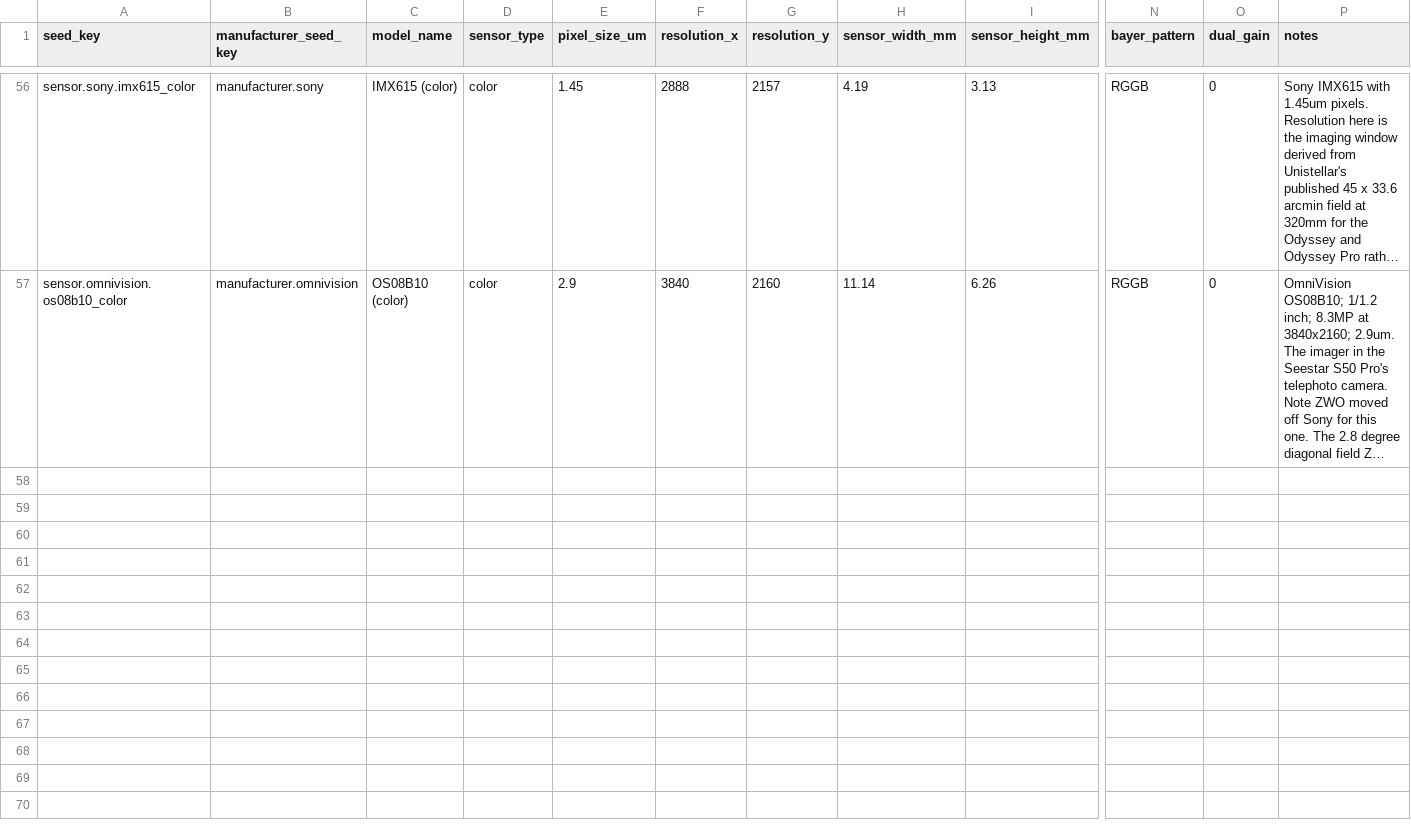
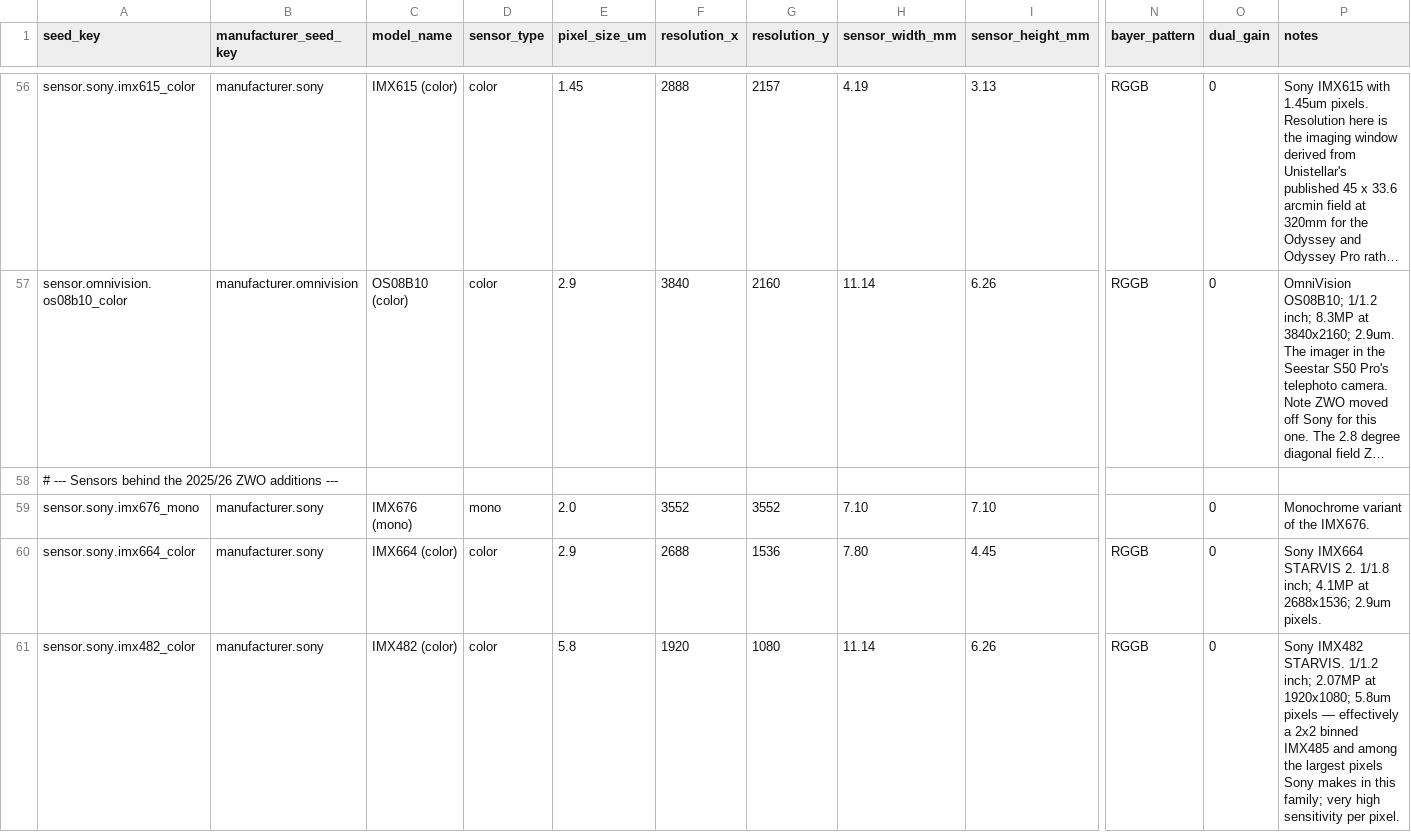
Before and after one commit to fbaptiste/nightcrate, a CSV file: backend/src/nightcrate/data/seed/sensor.csv, drawn as a sheet; only a part is shown, gaps mark what is left out; long unchanged cells end in …; rows hold the shown columns only; the diff covers the shown part only; the diff names each change by its address in the sheet, - before the commit and + after, or states it on an @@ line.

```diff
--- a/backend/src/nightcrate/data/seed/sensor.csv
+++ b/backend/src/nightcrate/data/seed/sensor.csv
+row 58: # --- Sensors behind the 2025/26 ZWO additions ---
+row 59: sensor.sony.imx676_mono | manufacturer.sony | IMX676 (mono) | mono | 2.0 | 3552 | 3552 | 7.10 | 7.10 |  | 0 | Monochrome variant of the IMX676.
+row 60: sensor.sony.imx664_color | manufacturer.sony | IMX664 (color) | color | 2.9 | 2688 | 1536 | 7.80 | 4.45 | RGGB | 0 | Sony IMX664 STARVIS 2. 1/1.8 inch; 4.1MP at 2688x1536; 2.9um pixels.
+row 61: sensor.sony.imx482_color | manufacturer.sony | IMX482 (color) | color | 5.8 | 1920 | 1080 | 11.14 | 6.26 | RGGB | 0 | Sony IMX482 STARVIS. 1/1.2 inch; 2.07MP at 1920x1080; 5.8um pixels — effectively a 2x2 binned IMX485 and among the largest pixels Sony makes in this family; very high sensitivity per pixel.
```
Also changed, not shown: 3 added rows and 10 edited cells elsewhere in this file, backend/src/nightcrate/data/seed/camera.csv.
